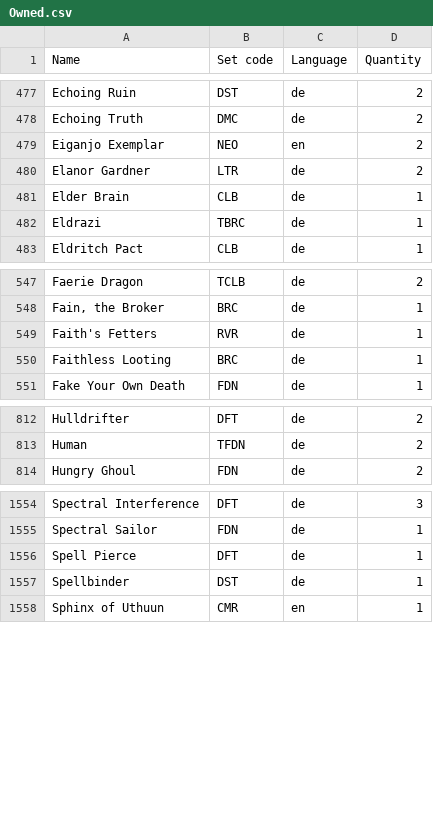
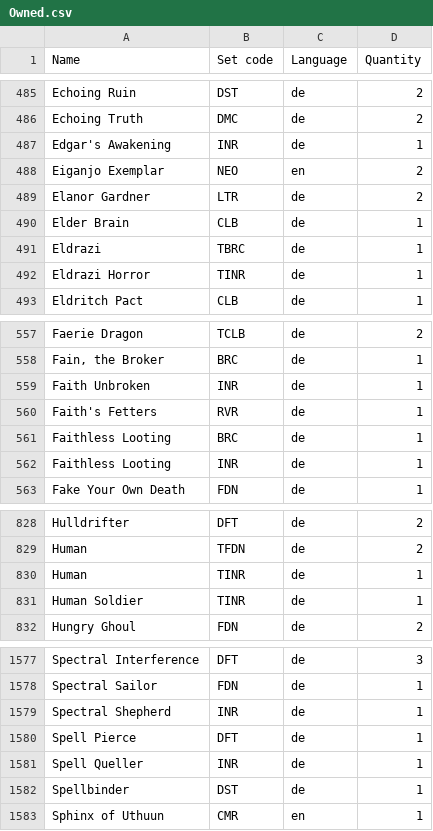
Before and after one commit to Juvinhel/Magic-the-Gathering, a CSV file: Owned.csv, drawn as a sheet; only a part is shown, gaps mark what is left out; the diff covers the shown part only; the diff names each change by its address in the sheet, - before the commit and + after, or states it on an @@ line.

```diff
--- a/Owned.csv
+++ b/Owned.csv
+row 487: Edgar's Awakening | INR | de | 1
+row 492: Eldrazi Horror | TINR | de | 1
+row 559: Faith Unbroken | INR | de | 1
+row 562: Faithless Looting | INR | de | 1
+row 830: Human | TINR | de | 1
+row 831: Human Soldier | TINR | de | 1
+row 1579: Spectral Shepherd | INR | de | 1
+row 1581: Spell Queller | INR | de | 1
```
Also changed, not shown: 22 added rows and 1 edited cell elsewhere in this file, Collections/Ätherdrift.csv, 1 other file.
